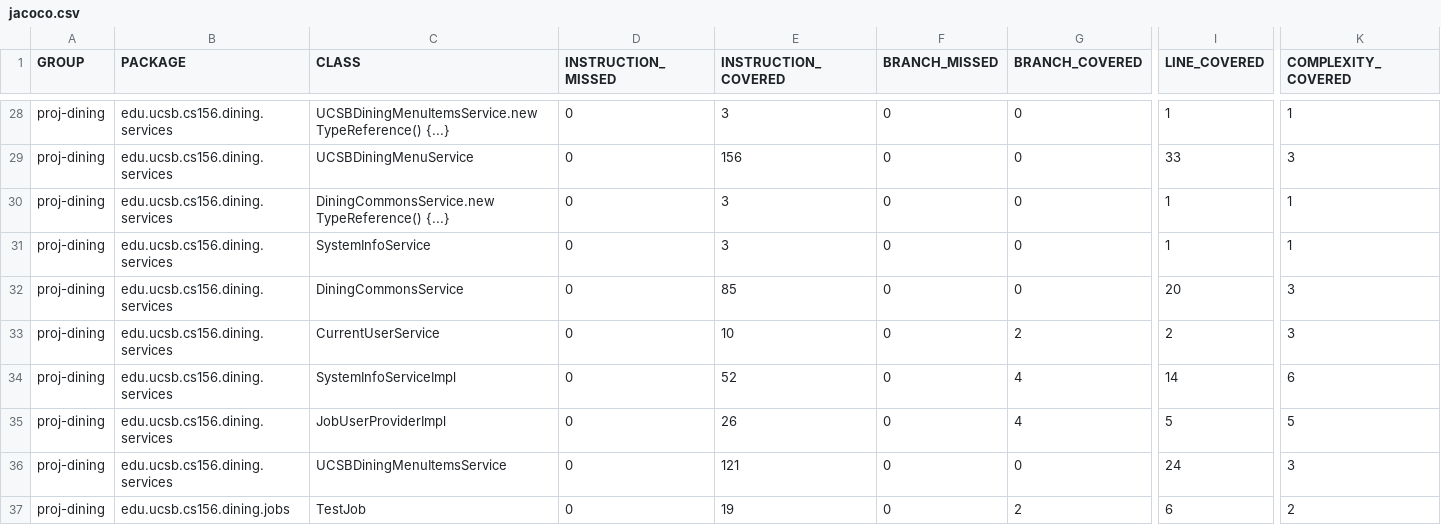
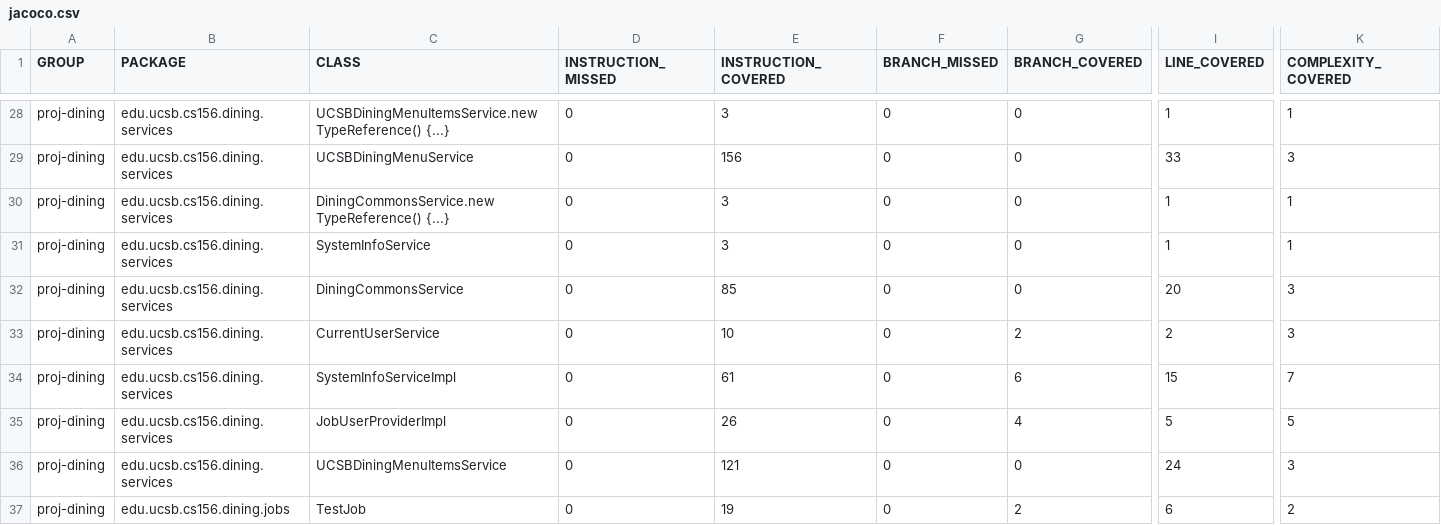
Before and after one commit to ucsb-cs156/proj-dining, a CSV file: jacoco/jacoco.csv, drawn as a sheet; only a part is shown, gaps mark what is left out; the diff names each change by its address in the sheet, - before the commit and + after, or states it on an @@ line.

```diff
--- a/jacoco/jacoco.csv
+++ b/jacoco/jacoco.csv
-E34 (INSTRUCTION_COVERED): 52
+E34 (INSTRUCTION_COVERED): 61
-G34 (BRANCH_COVERED): 4
+G34 (BRANCH_COVERED): 6
-I34 (LINE_COVERED): 14
+I34 (LINE_COVERED): 15
-K34 (COMPLEXITY_COVERED): 6
+K34 (COMPLEXITY_COVERED): 7
```
Also changed, not shown: 7 other files.
